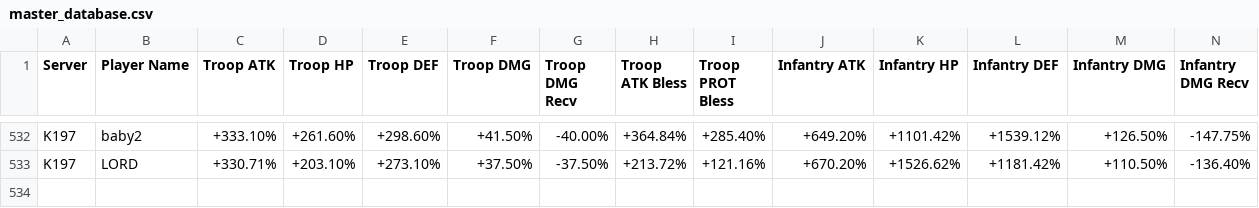
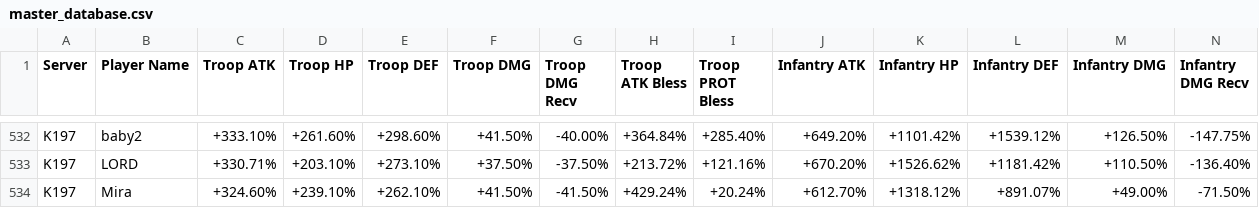
Before and after one commit to vanosski/statistics, a CSV file: master_database.csv, drawn as a sheet; only a part is shown, gaps mark what is left out; rows hold the shown columns only; the diff names each change by its address in the sheet, - before the commit and + after, or states it on an @@ line.

Commit message:
feat(k197): add Mira stats from screenshot to master database and sync to Supabase

```diff
--- a/master_database.csv
+++ b/master_database.csv
+row 534: K197 | Mira | +324.60% | +239.10% | +262.10% | +41.50% | -41.50% | +429.24% | +20.24% | +612.70% | +1318.12% | +891.07% | +49.00% | -71.50%
```
Also changed, not shown: 4 other files.
